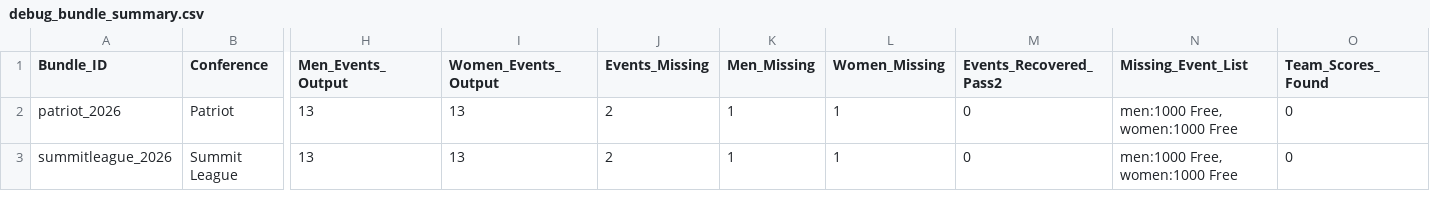
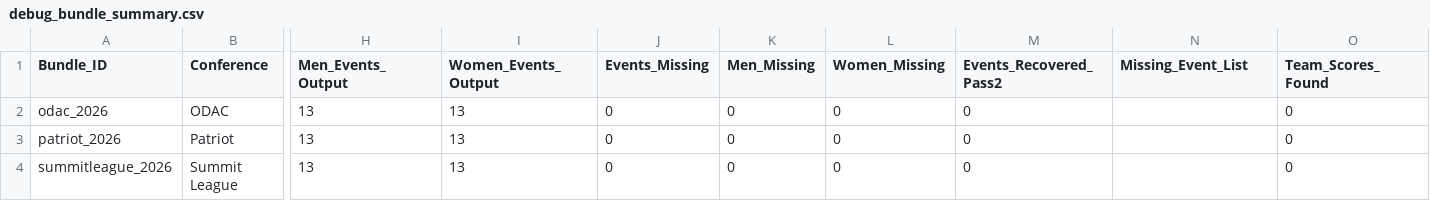
Before and after one commit to johnwgannon1449/lane4, a CSV file: output/debug_bundle_summary.csv, drawn as a sheet; only a part is shown, gaps mark what is left out; addresses are those after the commit; rows hold the shown columns only; the diff names each change by its address in the sheet, - before the commit and + after, or states it on an @@ line.

```diff
--- a/output/debug_bundle_summary.csv
+++ b/output/debug_bundle_summary.csv
+row 2: odac_2026 | ODAC | 13 | 13 | 0 | 0 | 0 | 0 |  | 0
-J3:J4 (Events_Missing): 2
+J3:J4 (Events_Missing): 0
-K3:K4 (Men_Missing): 1
+K3:K4 (Men_Missing): 0
-L3:L4 (Women_Missing): 1
+L3:L4 (Women_Missing): 0
-N3:N4 (Missing_Event_List): men:1000 Free, women:1000 Free
+N3:N4 (Missing_Event_List): (empty)
```
Also changed, not shown: output/column_mode_debug.csv, output/event_anchors.csv, 8 other files.
